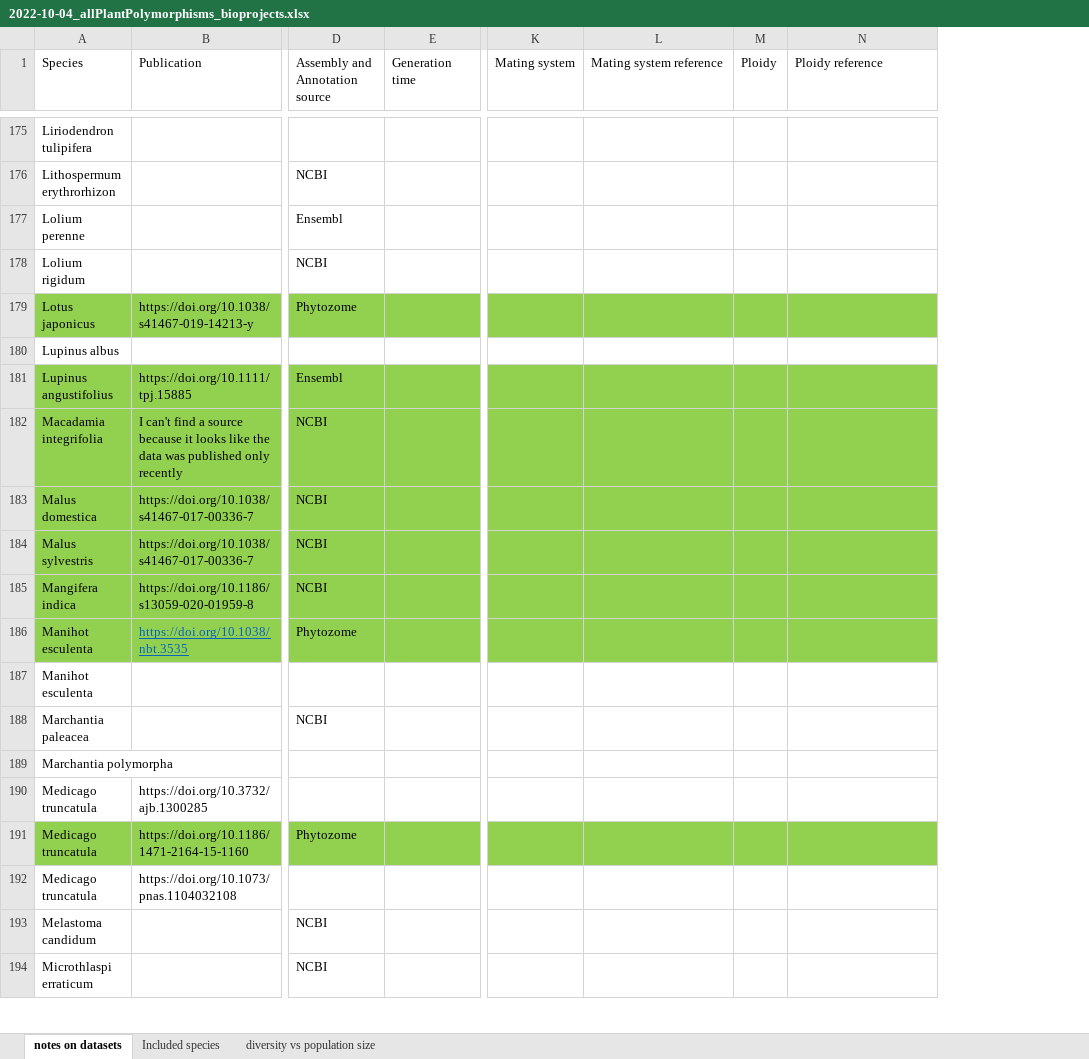
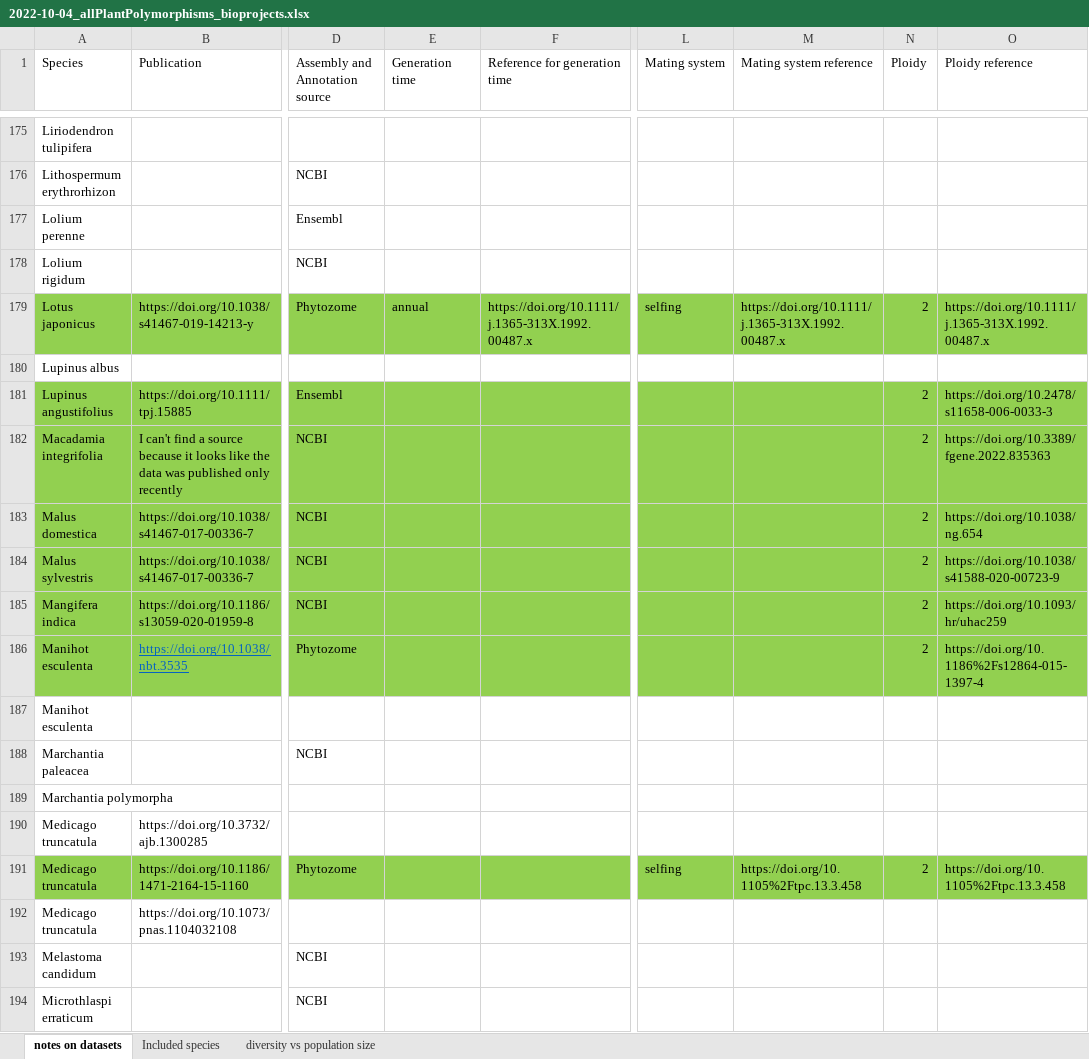
Before and after one commit to milesroberts-123/tajimasDacrossSpecies, an Excel workbook: doc/2022-10-04_allPlantPolymorphisms_bioprojects.xlsx, sheet notes on datasets, drawn as a sheet; only a part is shown, gaps mark what is left out; values as stored, in another font and other column widths than the file's, no borders; addresses are those after the commit; the diff covers the shown part only; the diff names each change by its address in the sheet, - before the commit and + after, or states it on an @@ line.

Commit message:
add ploidy data

```diff
--- a/doc/2022-10-04_allPlantPolymorphisms_bioprojects.xlsx (sheet notes on datasets)
+++ b/doc/2022-10-04_allPlantPolymorphisms_bioprojects.xlsx (sheet notes on datasets)
+column F (Reference for generation time), row 179: https://doi.org/10.1111/j.1365-313X.1992.00487.x
-E179 (Generation time): (empty)
+E179 (Generation time): annual
-L179 (Mating system): (empty)
+L179 (Mating system): selfing
-M179 (Mating system reference): (empty)
+M179 (Mating system reference): https://doi.org/10.1111/j.1365-313X.1992.00487.x
-N179 (Ploidy): (empty)
+N179 (Ploidy): 2
-O179 (Ploidy reference): (empty)
+O179 (Ploidy reference): https://doi.org/10.1111/j.1365-313X.1992.00487.x
-N181:N186 (Ploidy): (empty)
+N181:N186 (Ploidy): 2
-O181 (Ploidy reference): (empty)
+O181 (Ploidy reference): https://doi.org/10.2478/s11658-006-0033-3
-O182 (Ploidy reference): (empty)
+O182 (Ploidy reference): https://doi.org/10.3389/fgene.2022.835363
-O183 (Ploidy reference): (empty)
+O183 (Ploidy reference): https://doi.org/10.1038/ng.654
-O184 (Ploidy reference): (empty)
+O184 (Ploidy reference): https://doi.org/10.1038/s41588-020-00723-9
-O185 (Ploidy reference): (empty)
+O185 (Ploidy reference): https://doi.org/10.1093/hr/uhac259
-O186 (Ploidy reference): (empty)
+O186 (Ploidy reference): https://doi.org/10.1186%2Fs12864-015-1397-4
-L191 (Mating system): (empty)
+L191 (Mating system): selfing
-M191 (Mating system reference): (empty)
+M191 (Mating system reference): https://doi.org/10.1105%2Ftpc.13.3.458
-N191 (Ploidy): (empty)
+N191 (Ploidy): 2
-O191 (Ploidy reference): (empty)
+O191 (Ploidy reference): https://doi.org/10.1105%2Ftpc.13.3.458
```
Also changed, not shown: 1 added row and 257 edited cells elsewhere in this sheet.
